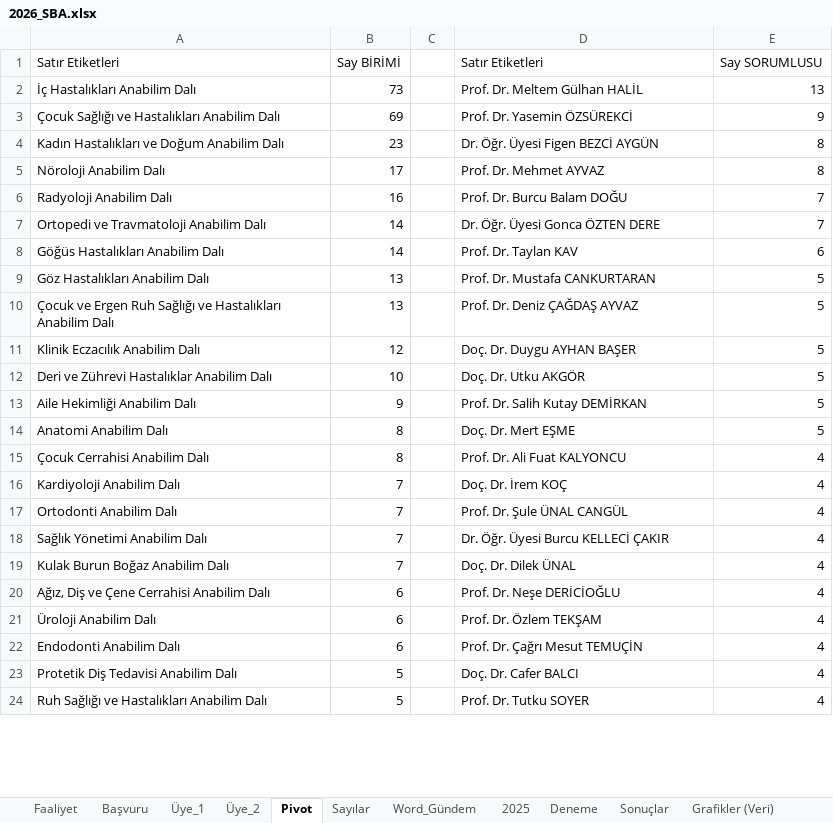
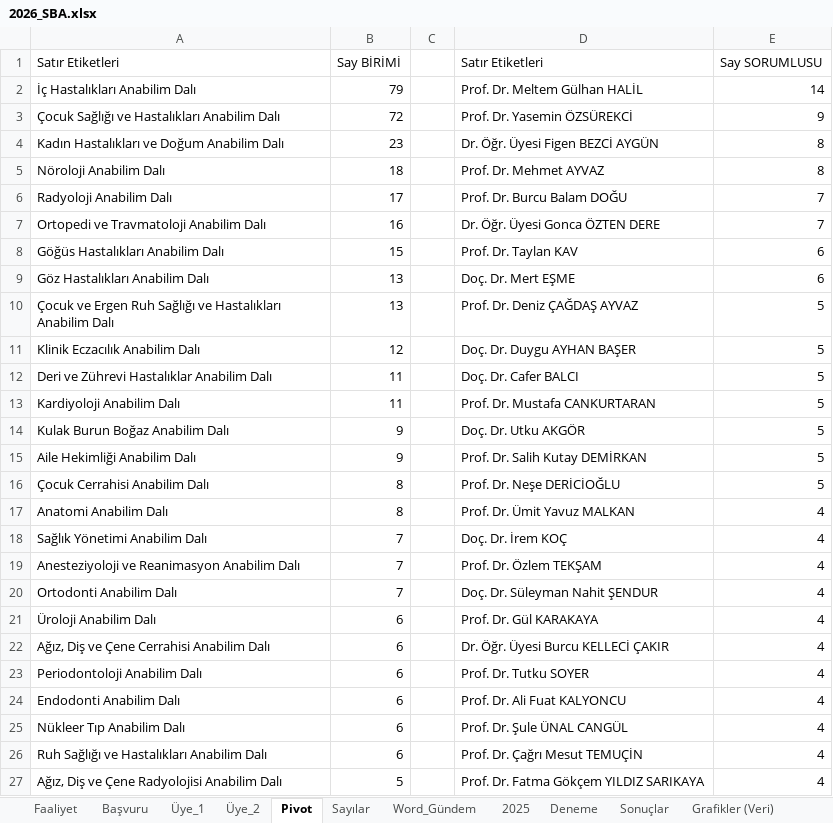
Before and after one commit to MahsuniTurkatar/sba-analiz, an Excel workbook: 2026_SBA.xlsx, sheet Pivot, drawn as a sheet; only a part is shown; values as stored, in another font and other column widths than the file's, no borders; removed rows and columns are numbered as before the commit, all else as after; the diff covers the shown part only; the diff names each change by its address in the sheet, - before the commit and + after, or states it on an @@ line.

```diff
--- a/2026_SBA.xlsx (sheet Pivot)
+++ b/2026_SBA.xlsx (sheet Pivot)
-B2: 73
+B2: 79
-E2: 13
+E2: 14
-B3: 69
+B3: 72
-B5: 17
+B5: 18
-B6: 16
+B6: 17
-B7: 14
+B7: 16
-B8: 14
+B8: 15
-D9: Prof. Dr. Mustafa CANKURTARAN
+D9: Doç. Dr. Mert EŞME
-E9: 5
+E9: 6
-B12: 10
+B12: 11
-D12: Doç. Dr. Utku AKGÖR
+D12: Doç. Dr. Cafer BALCI
+row 13: Kardiyoloji Anabilim Dalı | 11 |  | Prof. Dr. Mustafa CANKURTARAN | 5
+row 14: Kulak Burun Boğaz Anabilim Dalı | 9 |  | Doç. Dr. Utku AKGÖR | 5
-A16: Anatomi Anabilim Dalı
+A16: Çocuk Cerrahisi Anabilim Dalı
-D16: Doç. Dr. Mert EŞME
+D16: Prof. Dr. Neşe DERİCİOĞLU
-A17: Çocuk Cerrahisi Anabilim Dalı
+A17: Anatomi Anabilim Dalı
-D17: Prof. Dr. Ali Fuat KALYONCU
+D17: Prof. Dr. Ümit Yavuz MALKAN
-A18: Kardiyoloji Anabilim Dalı
+A18: Sağlık Yönetimi Anabilim Dalı
+row 19: Anesteziyoloji ve Reanimasyon Anabilim Dalı | 7 |  | Prof. Dr. Özlem TEKŞAM | 4
-D20: Prof. Dr. Şule ÜNAL CANGÜL
+D20: Doç. Dr. Süleyman Nahit ŞENDUR
-row 18: Sağlık Yönetimi Anabilim Dalı | 7 |  | Dr. Öğr. Üyesi Burcu KELLECİ ÇAKIR | 4
-row 19: Kulak Burun Boğaz Anabilim Dalı | 7 |  | Doç. Dr. Dilek ÜNAL | 4
+row 21: Üroloji Anabilim Dalı | 6 |  | Prof. Dr. Gül KARAKAYA | 4
-D22: Prof. Dr. Neşe DERİCİOĞLU
+D22: Dr. Öğr. Üyesi Burcu KELLECİ ÇAKIR
-A23: Üroloji Anabilim Dalı
+A23: Periodontoloji Anabilim Dalı
-D23: Prof. Dr. Özlem TEKŞAM
+D23: Prof. Dr. Tutku SOYER
-D24: Prof. Dr. Çağrı Mesut TEMUÇİN
+D24: Prof. Dr. Ali Fuat KALYONCU
-row 23: Protetik Diş Tedavisi Anabilim Dalı | 5 |  | Doç. Dr. Cafer BALCI | 4
+row 25: Nükleer Tıp Anabilim Dalı | 6 |  | Prof. Dr. Şule ÜNAL CANGÜL | 4
-B26: 5
+B26: 6
-D26: Prof. Dr. Tutku SOYER
+D26: Prof. Dr. Çağrı Mesut TEMUÇİN
+row 27: Ağız, Diş ve Çene Radyolojisi Anabilim Dalı | 5 |  | Prof. Dr. Fatma Gökçem YILDIZ SARIKAYA | 4
```
Also changed, not shown: 40 added rows, 25 removed rows, 114 moved rows and 74 edited cells elsewhere in this sheet, sheet Başvuru, sheet Üye_1, sheet Üye_2, sheet Sayılar, sheet Faaliyet.
